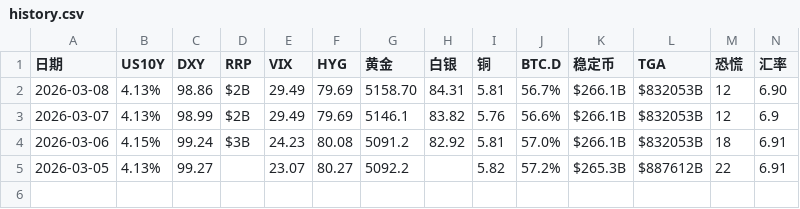
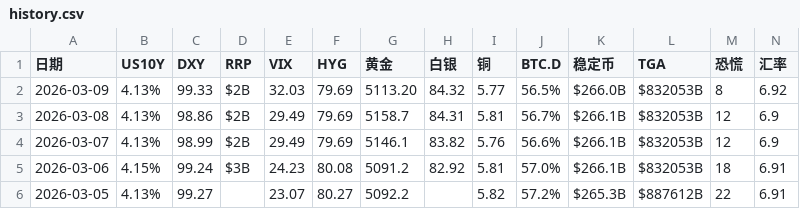
Before and after one commit to bobo8866/project-x-9527-v2, a CSV file: history.csv, drawn as a sheet.

```diff
--- a/history.csv
+++ b/history.csv
@@ -1,3 +1,4 @@
 日期,US10Y,DXY,RRP,VIX,HYG,黄金,白银,铜,BTC.D,稳定币,TGA,恐慌,汇率
-2026-03-08,4.13%,98.86,$2B,29.49,79.69,5158.70,84.31,5.81,56.7%,$266.1B,$832053B,12,6.90
+2026-03-09,4.13%,99.33,$2B,32.03,79.69,5113.20,84.32,5.77,56.5%,$266.0B,$832053B,8,6.92
+2026-03-08,4.13%,98.86,$2B,29.49,79.69,5158.7,84.31,5.81,56.7%,$266.1B,$832053B,12,6.9
 2026-03-07,4.13%,98.99,$2B,29.49,79.69,5146.1,83.82,5.76,56.6%,$266.1B,$832053B,12,6.9
```
Also changed, not shown: 1 other file.
